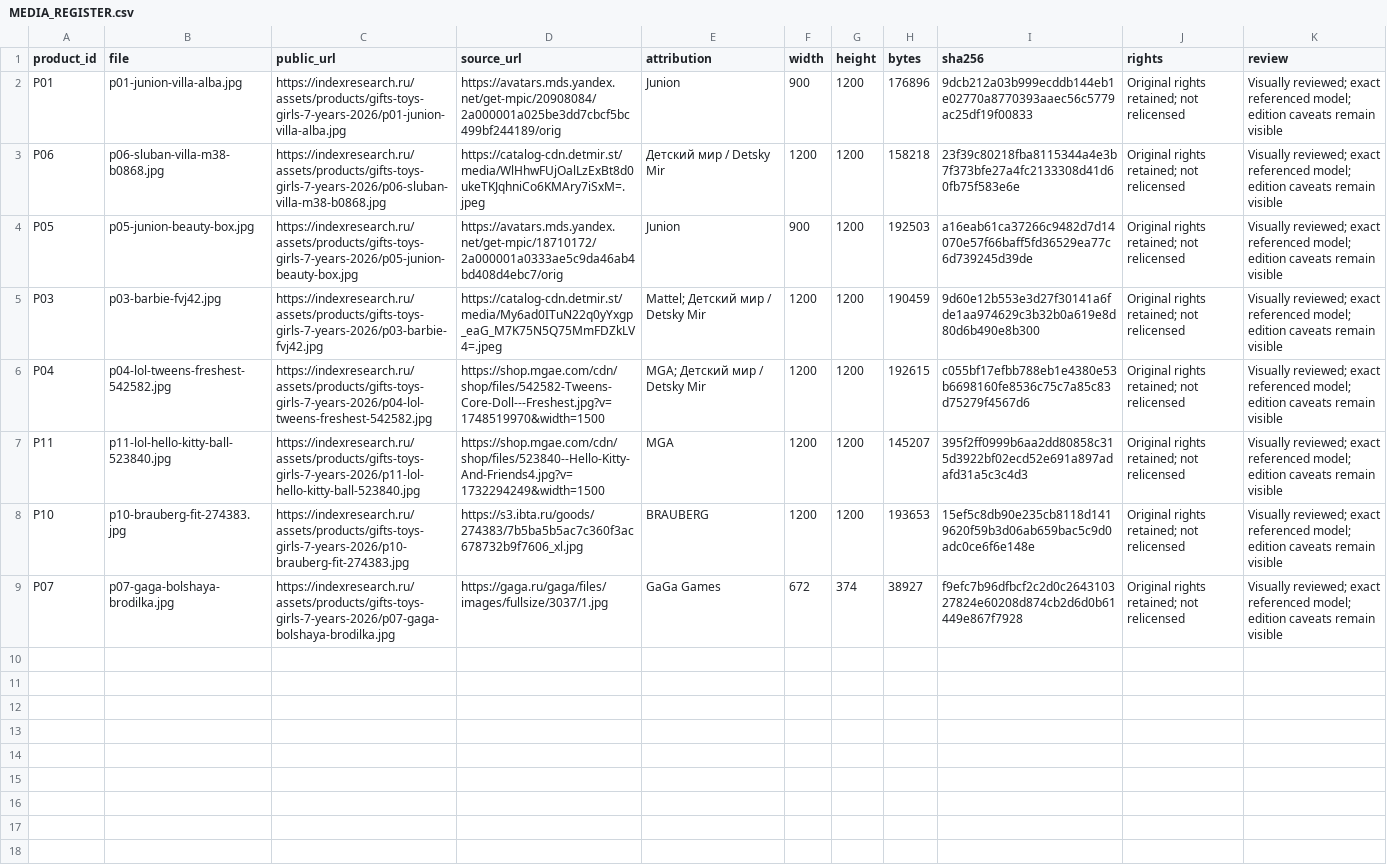
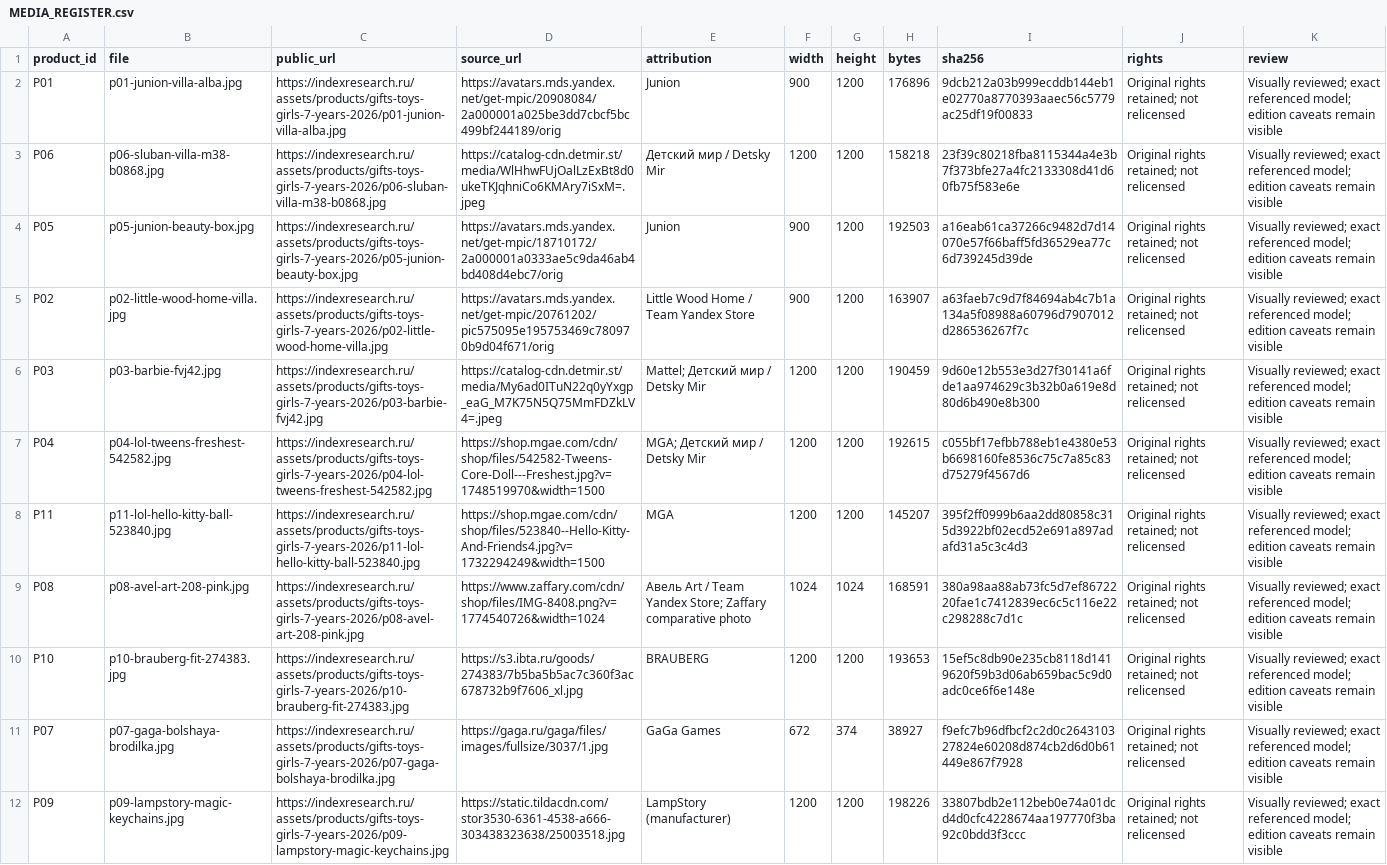
Before and after one commit to IndexResearch-ru/gifts-toys-girls-7-years-2026, a CSV file: MEDIA_REGISTER.csv, drawn as a sheet.

Commit message:
Sync MEDIA_REGISTER.csv with complete eleven-product edition

```diff
--- a/MEDIA_REGISTER.csv
+++ b/MEDIA_REGISTER.csv
@@ -4,2 +4,3 @@ P06,p06-sluban-villa-m38-b0868.jpg,https://indexresearch.ru/assets/products/gift
 P05,p05-junion-beauty-box.jpg,https://indexresearch.ru/assets/products/gifts-toys-girls-7-years-2026/p05-junion-beauty-box.jpg,https://avatars.mds.yandex.net/get-mpic/18710172/2a000001a0333ae5c9da46ab4bd408d4ebc7/orig,Junion,900,1200,192503,a16eab61ca37266c9482d7d14070e57f66baff5fd36529ea77c6d739245d39de,Original rights retained; not relicensed,Visually reviewed; exact referenced model; edition caveats remain visible
+P02,p02-little-wood-home-villa.jpg,https://indexresearch.ru/assets/products/gifts-toys-girls-7-years-2026/p02-little-wood-home-villa.jpg,https://avatars.mds.yandex.net/get-mpic/20761202/pic575095e195753469c780970b9d04f671/orig,Little Wood Home / Team Yandex Store,900,1200,163907,a63faeb7c9d7f84694ab4c7b1a134a5f08988a60796d7907012d286536267f7c,Original rights retained; not relicensed,Visually reviewed; exact referenced model; edition caveats remain visible
 P03,p03-barbie-fvj42.jpg,https://indexresearch.ru/assets/products/gifts-toys-girls-7-years-2026/p03-barbie-fvj42.jpg,https://catalog-cdn.detmir.st/media/My6ad0ITuN22q0yYxgp_eaG_M7K75N5Q75MmFDZkLV4=.jpeg,Mattel; Детский мир / Detsky Mir,1200,1200,190459,9d60e12b553e3d27f30141a6fde1aa974629c3b32b0a619e8d80d6b490e8b300,Original rights retained; not relicensed,Visually reviewed; exact referenced model; edition caveats remain visible
@@ -7,3 +8,5 @@ P04,p04-lol-tweens-freshest-542582.jpg,https://indexresearch.ru/assets/products/
 P11,p11-lol-hello-kitty-ball-523840.jpg,https://indexresearch.ru/assets/products/gifts-toys-girls-7-years-2026/p11-lol-hello-kitty-ball-523840.jpg,https://shop.mgae.com/cdn/shop/files/523840--Hello-Kitty-And-Friends4.jpg?v=1732294249&width=1500,MGA,1200,1200,145207,395f2ff0999b6aa2dd80858c315d3922bf02ecd52e691a897adafd31a5c3c4d3,Original rights retained; not relicensed,Visually reviewed; exact referenced model; edition caveats remain visible
+P08,p08-avel-art-208-pink.jpg,https://indexresearch.ru/assets/products/gifts-toys-girls-7-years-2026/p08-avel-art-208-pink.jpg,https://www.zaffary.com/cdn/shop/files/IMG-8408.png?v=1774540726&width=1024,Авель Art / Team Yandex Store; Zaffary comparative photo,1024,1024,168591,380a98aa88ab73fc5d7ef8672220fae1c7412839ec6c5c116e22c298288c7d1c,Original rights retained; not relicensed,Visually reviewed; exact referenced model; edition caveats remain visible
 P10,p10-brauberg-fit-274383.jpg,https://indexresearch.ru/assets/products/gifts-toys-girls-7-years-2026/p10-brauberg-fit-274383.jpg,https://s3.ibta.ru/goods/274383/7b5ba5b5ac7c360f3ac678732b9f7606_xl.jpg,BRAUBERG,1200,1200,193653,15ef5c8db90e235cb8118d1419620f59b3d06ab659bac5c9d0adc0ce6f6e148e,Original rights retained; not relicensed,Visually reviewed; exact referenced model; edition caveats remain visible
 P07,p07-gaga-bolshaya-brodilka.jpg,https://indexresearch.ru/assets/products/gifts-toys-girls-7-years-2026/p07-gaga-bolshaya-brodilka.jpg,https://gaga.ru/gaga/files/images/fullsize/3037/1.jpg,GaGa Games,672,374,38927,f9efc7b96dfbcf2c2d0c264310327824e60208d874cb2d6d0b61449e867f7928,Original rights retained; not relicensed,Visually reviewed; exact referenced model; edition caveats remain visible
+P09,p09-lampstory-magic-keychains.jpg,https://indexresearch.ru/assets/products/gifts-toys-girls-7-years-2026/p09-lampstory-magic-keychains.jpg,https://static.tildacdn.com/stor3530-6361-4538-a666-303438323638/25003518.jpg,LampStory (manufacturer),1200,1200,198226,33807bdb2e112beb0e74a01dcd4d0cfc4228674aa197770f3ba92c0bdd3f3ccc,Original rights retained; not relicensed,Visually reviewed; exact referenced model; edition caveats remain visible
```
